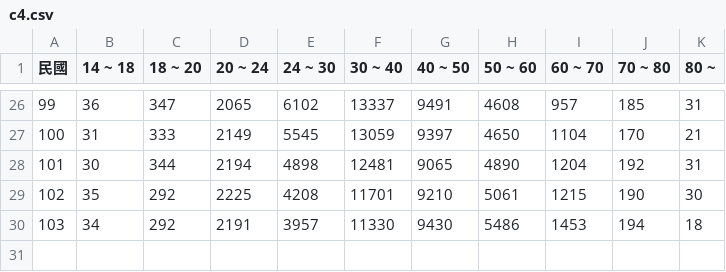
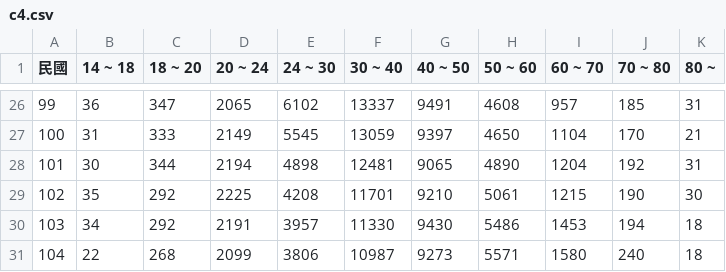
Before and after one commit to 0xyd/VisualJusticeTW, a CSV file: correction/c4.csv, drawn as a sheet; only a part is shown, gaps mark what is left out; the diff names each change by its address in the sheet, - before the commit and + after, or states it on an @@ line.

Commit message:
Update data 監獄人數概況、新入監人數概覽 to 104 year (2015).

```diff
--- a/correction/c4.csv
+++ b/correction/c4.csv
+row 31: 104 | 22 | 268 | 2099 | 3806 | 10987 | 9273 | 5571 | 1580 | 240 | 18
```
Also changed, not shown: correction/c0.csv, correction/c2.csv, 10 other files.
